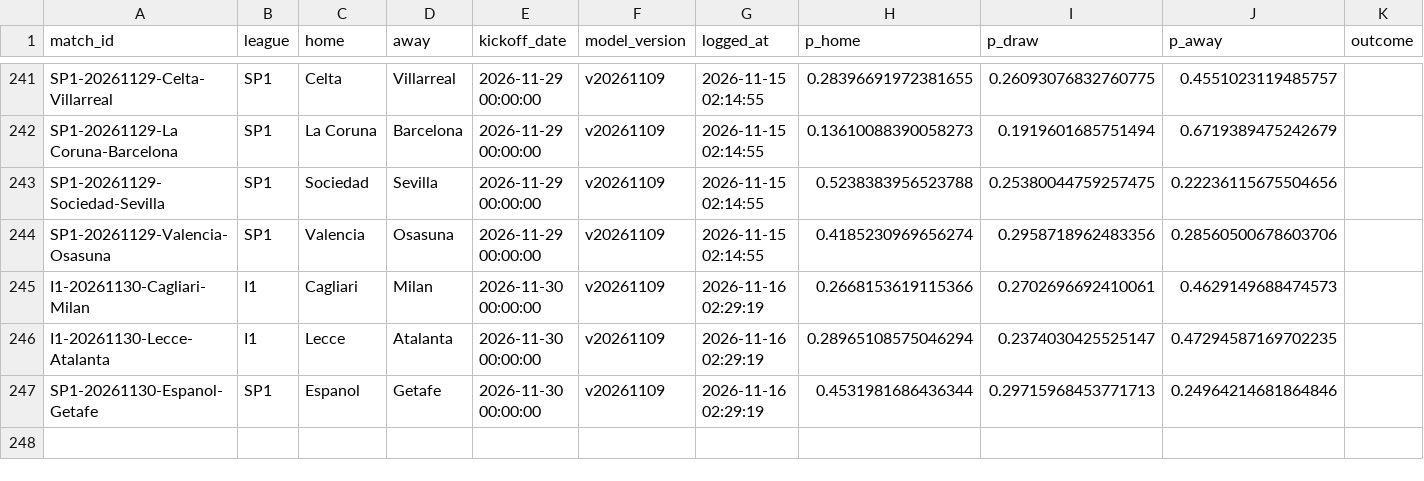
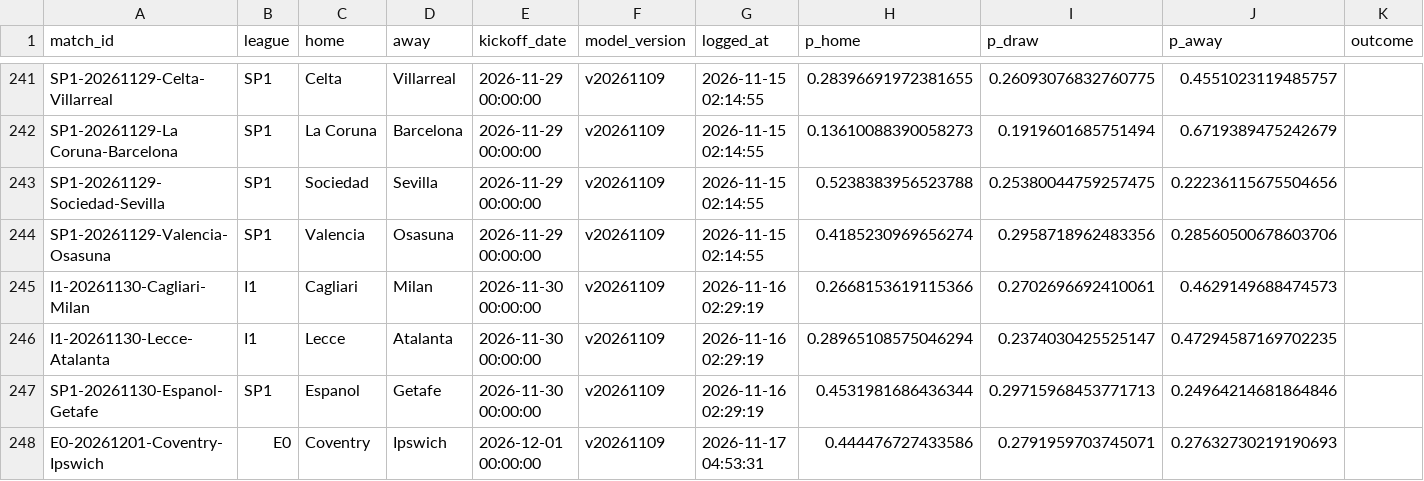
Before and after one commit to Fifiora/football-predictor, a CSV file: data/prediction_log.csv, drawn as a sheet; only a part is shown, gaps mark what is left out; the diff names each change by its address in the sheet, - before the commit and + after, or states it on an @@ line.

Commit message:
state 2026-11-17

```diff
--- a/data/prediction_log.csv
+++ b/data/prediction_log.csv
+row 248: E0-20261201-Coventry-Ipswich | E0 | Coventry | Ipswich | 2026-12-01 00:00:00 | v20261109 | 2026-11-17 04:53:31 | 0.444476727433586 | 0.2791959703745071 | 0.27632730219190693
```
